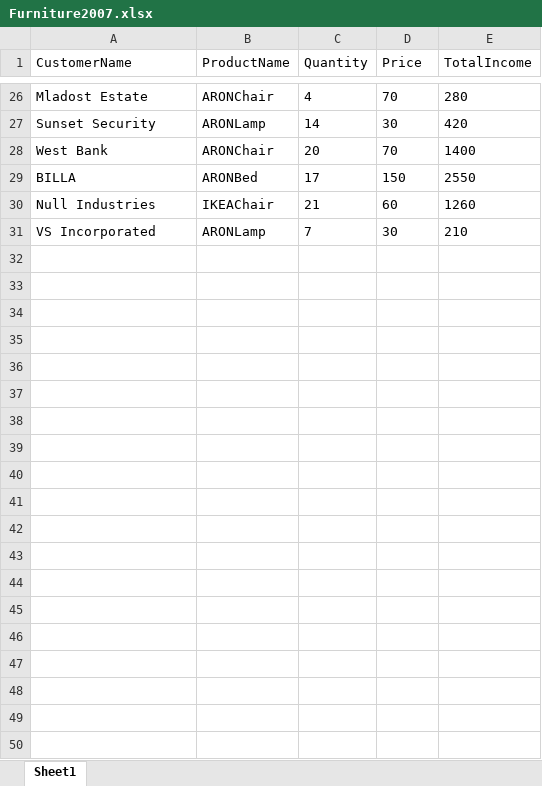
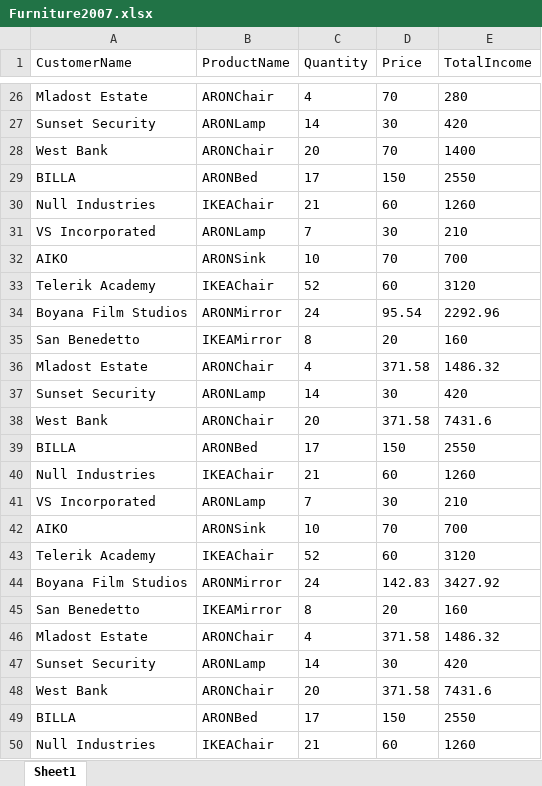
Before and after one commit to epitsin/Ice-Elemental, an Excel workbook: IceElemental/ExcelReports/Write/Furniture2007.xlsx, sheet Sheet1, drawn as a sheet; only a part is shown, gaps mark what is left out; values as stored, in another font and other column widths than the file's, no borders; the diff covers the shown part only; the diff names each change by its address in the sheet, - before the commit and + after, or states it on an @@ line.

```diff
--- a/IceElemental/ExcelReports/Write/Furniture2007.xlsx (sheet Sheet1)
+++ b/IceElemental/ExcelReports/Write/Furniture2007.xlsx (sheet Sheet1)
+row 32: AIKO | ARONSink | 10 | 70 | 700
+row 33: Telerik Academy | IKEAChair | 52 | 60 | 3120
+row 34: Boyana Film Studios | ARONMirror | 24 | 95.54 | 2292.96
+row 35: San Benedetto | IKEAMirror | 8 | 20 | 160
+row 36: Mladost Estate | ARONChair | 4 | 371.58 | 1486.32
+row 37: Sunset Security | ARONLamp | 14 | 30 | 420
+row 38: West Bank | ARONChair | 20 | 371.58 | 7431.6
+row 39: BILLA | ARONBed | 17 | 150 | 2550
+row 40: Null Industries | IKEAChair | 21 | 60 | 1260
+row 41: VS Incorporated | ARONLamp | 7 | 30 | 210
+row 42: AIKO | ARONSink | 10 | 70 | 700
+row 43: Telerik Academy | IKEAChair | 52 | 60 | 3120
+row 44: Boyana Film Studios | ARONMirror | 24 | 142.83 | 3427.92
+row 45: San Benedetto | IKEAMirror | 8 | 20 | 160
+row 46: Mladost Estate | ARONChair | 4 | 371.58 | 1486.32
+row 47: Sunset Security | ARONLamp | 14 | 30 | 420
+row 48: West Bank | ARONChair | 20 | 371.58 | 7431.6
+row 49: BILLA | ARONBed | 17 | 150 | 2550
+row 50: Null Industries | IKEAChair | 21 | 60 | 1260
```
Also changed, not shown: 11 added rows elsewhere in this sheet, 22 other files.
